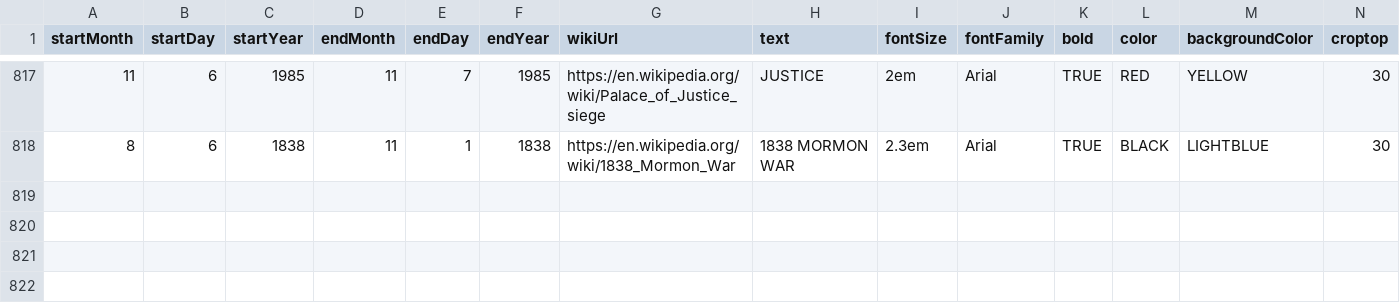
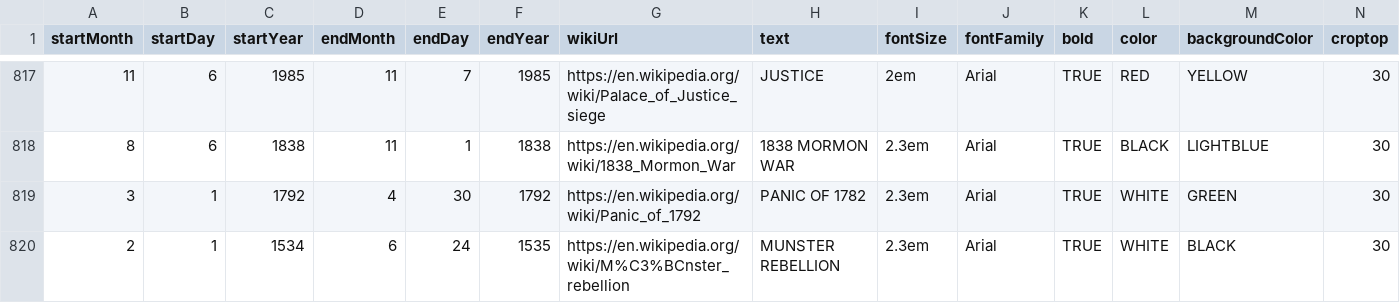
Before and after one commit to Markedwards54/History-Zoom, a CSV file: multiDayTextBlocks.csv, drawn as a sheet; only a part is shown, gaps mark what is left out; rows hold the shown columns only; the diff names each change by its address in the sheet, - before the commit and + after, or states it on an @@ line.

```diff
--- a/multiDayTextBlocks.csv
+++ b/multiDayTextBlocks.csv
+row 819: 3 | 1 | 1792 | 4 | 30 | 1792 | https://en.wikipedia.org/wiki/Panic_of_1792 | PANIC OF 1782 | 2.3em | Arial | TRUE | WHITE | GREEN | 30
+row 820: 2 | 1 | 1534 | 6 | 24 | 1535 | https://en.wikipedia.org/wiki/M%C3%BCnster_rebellion | MUNSTER REBELLION | 2.3em | Arial | TRUE | WHITE | BLACK | 30
```
Also changed, not shown: events.csv, 1 other file.
